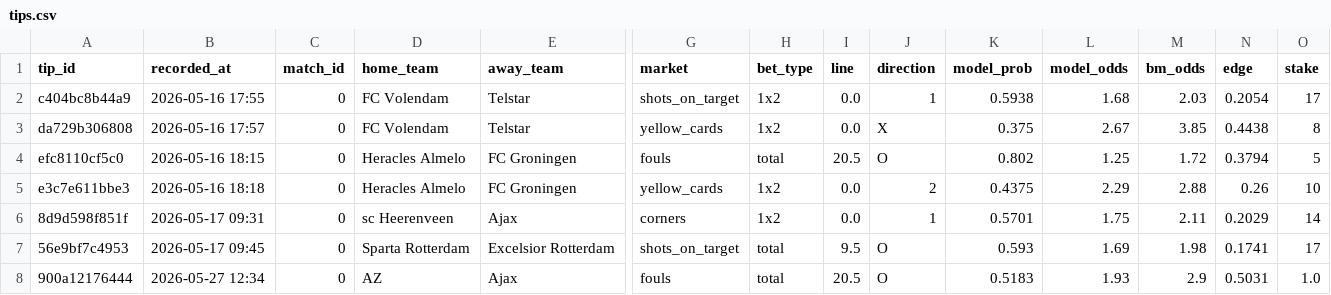
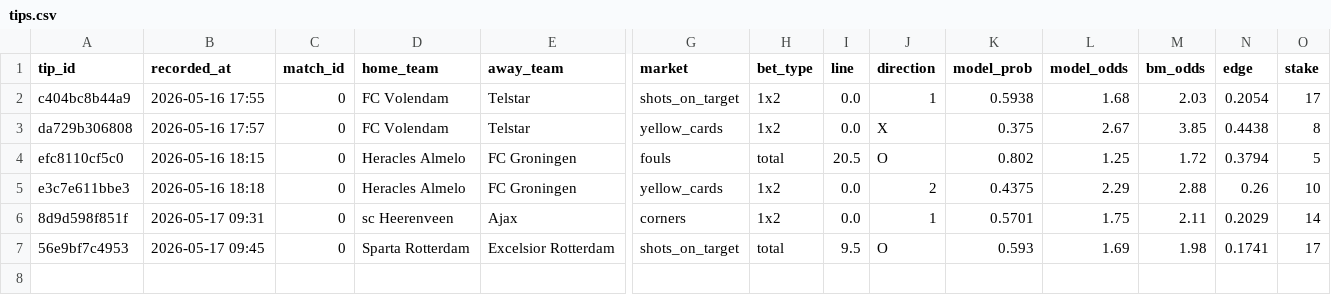
Before and after one commit to jurinho21/futbal_predikcie, a CSV file: data/eredivisie/tips.csv, drawn as a sheet; only a part is shown, gaps mark what is left out; rows hold the shown columns only; the diff names each change by its address in the sheet, - before the commit and + after, or states it on an @@ line.

```diff
--- a/data/eredivisie/tips.csv
+++ b/data/eredivisie/tips.csv
-row 8: 900a12176444 | 2026-05-27 12:34 | 0 | AZ | Ajax | fouls | total | 20.5 | O | 0.5183 | 1.93 | 2.9 | 0.5031 | 1.0
```
